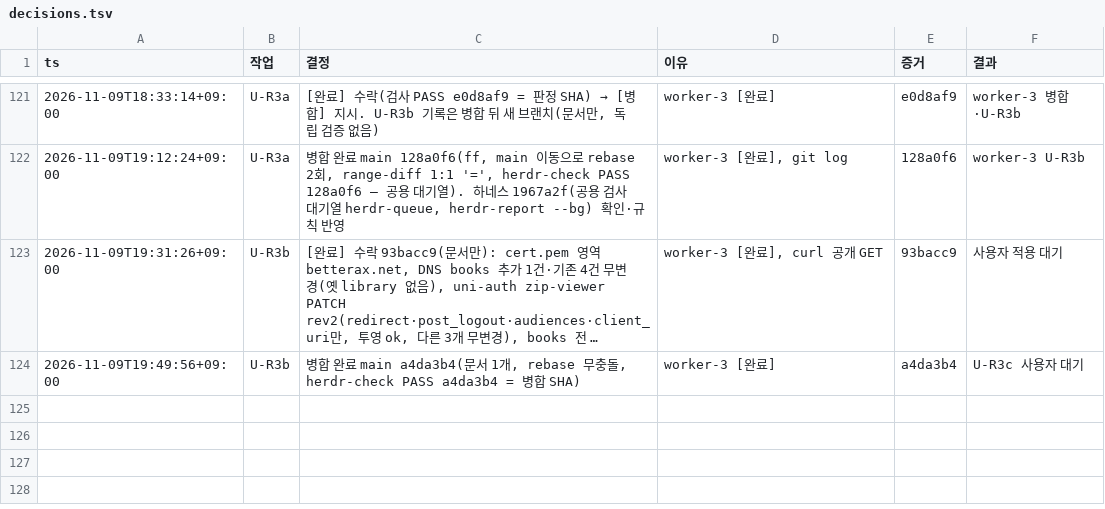
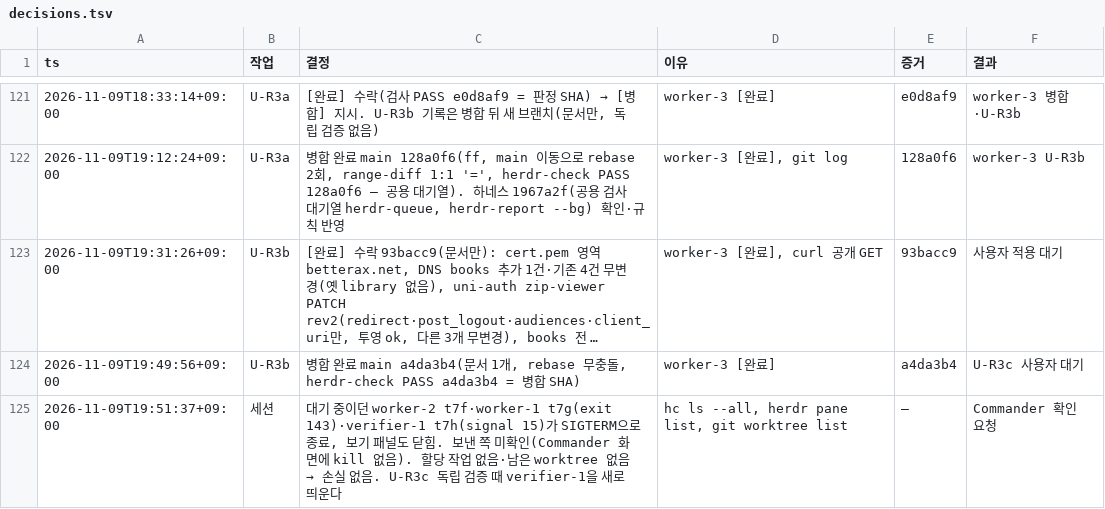
Before and after one commit to taison-hwang/oh-my-manhwabbang, a TSV file: docs/status/decisions.tsv, drawn as a sheet; only a part is shown, gaps mark what is left out; long unchanged cells end in …; the diff names each change by its address in the sheet, - before the commit and + after, or states it on an @@ line.

```diff
--- a/docs/status/decisions.tsv
+++ b/docs/status/decisions.tsv
+row 125: 2026-11-09T19:51:37+09:00 | 세션 | 대기 중이던 worker-2 t7f·worker-1 t7g(exit 143)·verifier-1 t7h(signal 15)가 SIGTERM으로 종료, 보기 패널도 닫힘. 보낸 쪽 미확인(Commander 화면에 kill 없음). 할당 작업 없음·남은 worktree 없음 → 손실 없음. U-R3c 독립 검증 때 verifier-1을 새로 띄운다 | hc ls --all, herdr pane list, git worktree list | — | Commander 확인 요청
```
Also changed, not shown: 1 other file.
